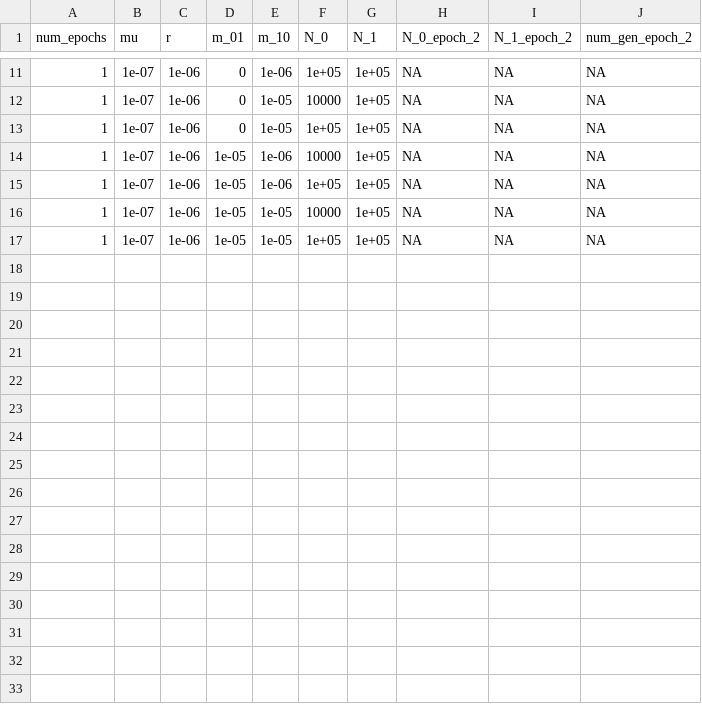
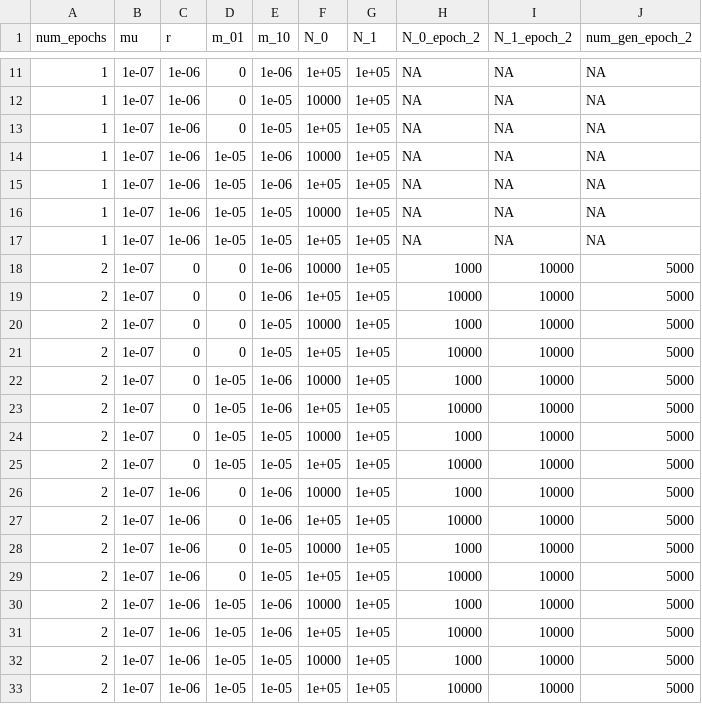
Before and after one commit to gvbarroso/momentspp, a CSV file: benchmarking/params_2_pops.csv, drawn as a sheet; only a part is shown, gaps mark what is left out; the diff names each change by its address in the sheet, - before the commit and + after, or states it on an @@ line.

```diff
--- a/benchmarking/params_2_pops.csv
+++ b/benchmarking/params_2_pops.csv
+row 18: 2 | 1e-07 | 0 | 0 | 1e-06 | 10000 | 1e+05 | 1000 | 10000 | 5000
+row 19: 2 | 1e-07 | 0 | 0 | 1e-06 | 1e+05 | 1e+05 | 10000 | 10000 | 5000
+row 20: 2 | 1e-07 | 0 | 0 | 1e-05 | 10000 | 1e+05 | 1000 | 10000 | 5000
+row 21: 2 | 1e-07 | 0 | 0 | 1e-05 | 1e+05 | 1e+05 | 10000 | 10000 | 5000
+row 22: 2 | 1e-07 | 0 | 1e-05 | 1e-06 | 10000 | 1e+05 | 1000 | 10000 | 5000
+row 23: 2 | 1e-07 | 0 | 1e-05 | 1e-06 | 1e+05 | 1e+05 | 10000 | 10000 | 5000
+row 24: 2 | 1e-07 | 0 | 1e-05 | 1e-05 | 10000 | 1e+05 | 1000 | 10000 | 5000
+row 25: 2 | 1e-07 | 0 | 1e-05 | 1e-05 | 1e+05 | 1e+05 | 10000 | 10000 | 5000
+row 26: 2 | 1e-07 | 1e-06 | 0 | 1e-06 | 10000 | 1e+05 | 1000 | 10000 | 5000
+row 27: 2 | 1e-07 | 1e-06 | 0 | 1e-06 | 1e+05 | 1e+05 | 10000 | 10000 | 5000
+row 28: 2 | 1e-07 | 1e-06 | 0 | 1e-05 | 10000 | 1e+05 | 1000 | 10000 | 5000
+row 29: 2 | 1e-07 | 1e-06 | 0 | 1e-05 | 1e+05 | 1e+05 | 10000 | 10000 | 5000
+row 30: 2 | 1e-07 | 1e-06 | 1e-05 | 1e-06 | 10000 | 1e+05 | 1000 | 10000 | 5000
+row 31: 2 | 1e-07 | 1e-06 | 1e-05 | 1e-06 | 1e+05 | 1e+05 | 10000 | 10000 | 5000
+row 32: 2 | 1e-07 | 1e-06 | 1e-05 | 1e-05 | 10000 | 1e+05 | 1000 | 10000 | 5000
+row 33: 2 | 1e-07 | 1e-06 | 1e-05 | 1e-05 | 1e+05 | 1e+05 | 10000 | 10000 | 5000
```
Also changed, not shown: 4 other files.
